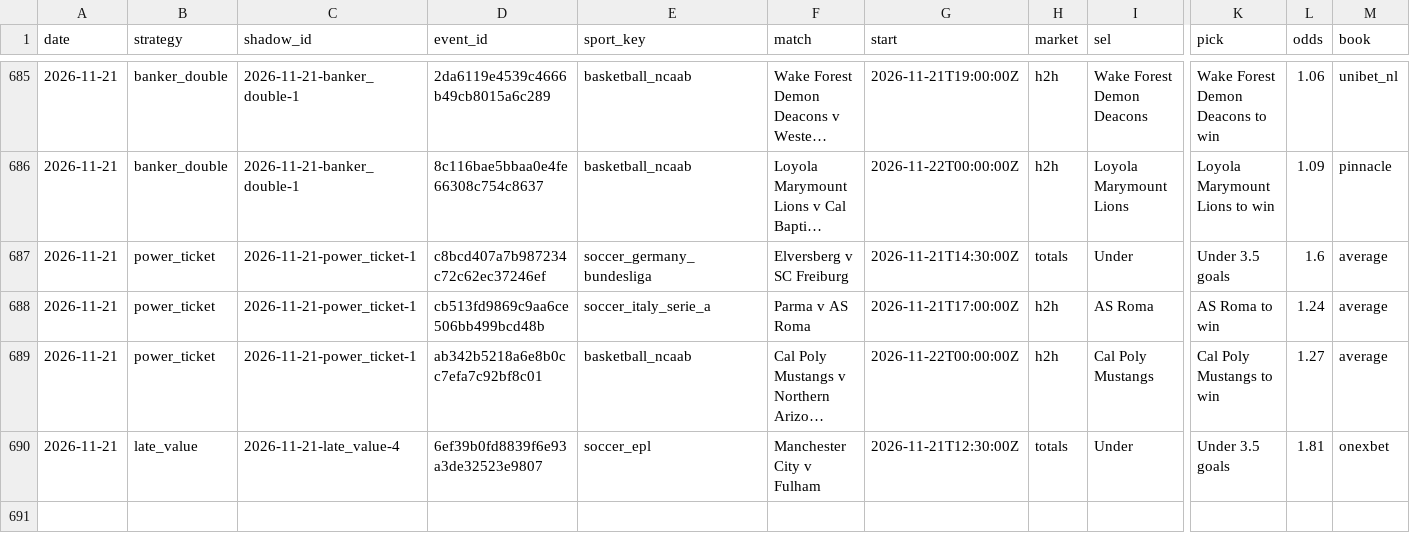
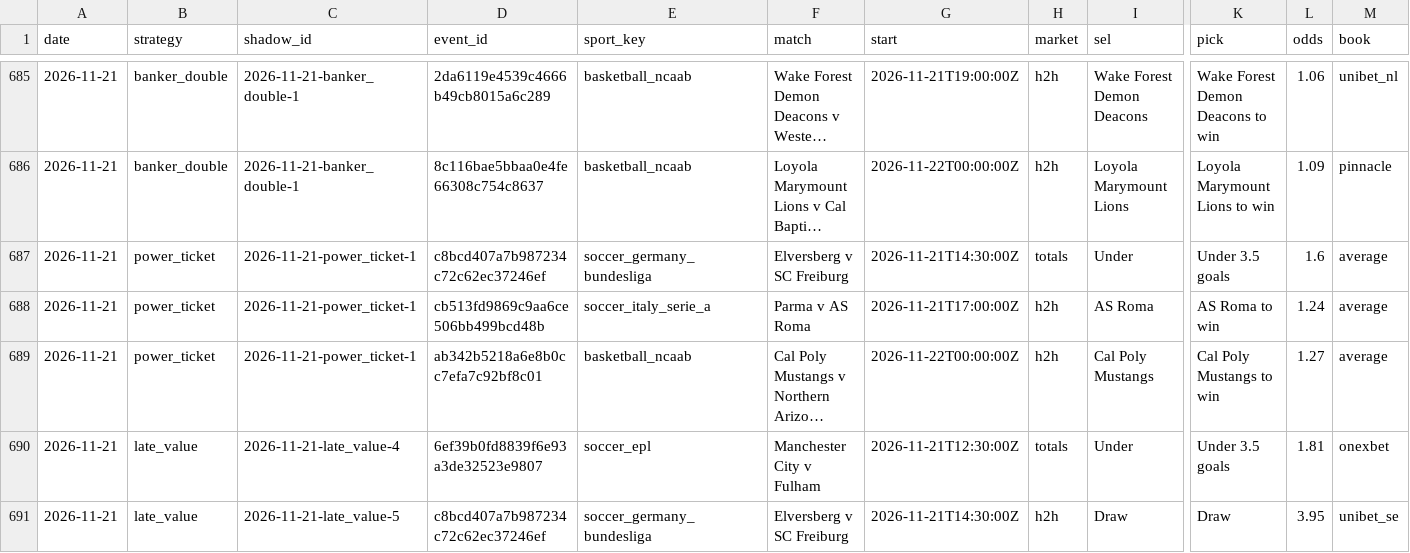
Before and after one commit to tralesmile/kockajse, a CSV file: data/shadow.csv, drawn as a sheet; only a part is shown, gaps mark what is left out; long unchanged cells end in …; rows hold the shown columns only; the diff names each change by its address in the sheet, - before the commit and + after, or states it on an @@ line.

```diff
--- a/data/shadow.csv
+++ b/data/shadow.csv
+row 691: 2026-11-21 | late_value | 2026-11-21-late_value-5 | c8bcd407a7b987234c72c62ec37246ef | soccer_germany_bundesliga | Elversberg v SC Freiburg | 2026-11-21T14:30:00Z | h2h | Draw | Draw | 3.95 | unibet_se
```
Also changed, not shown: data/closing.csv, 1 other file.
